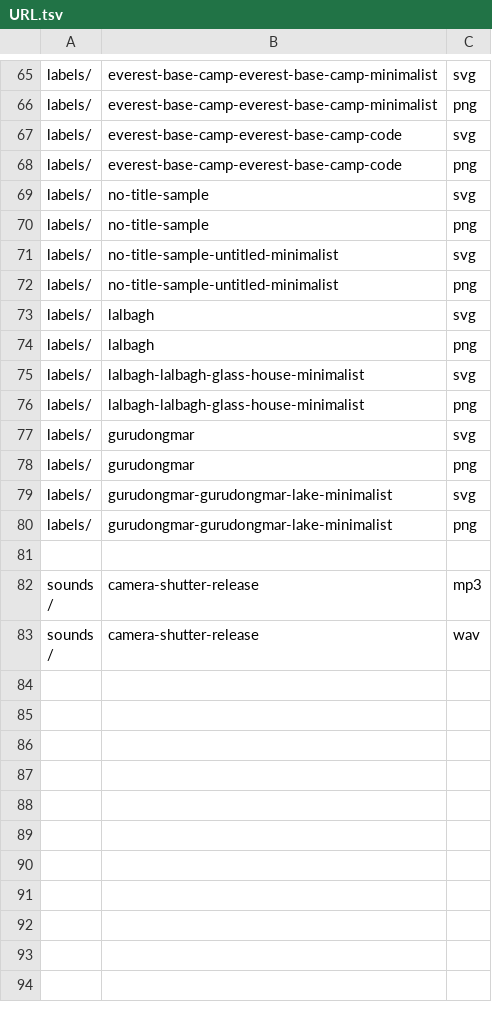
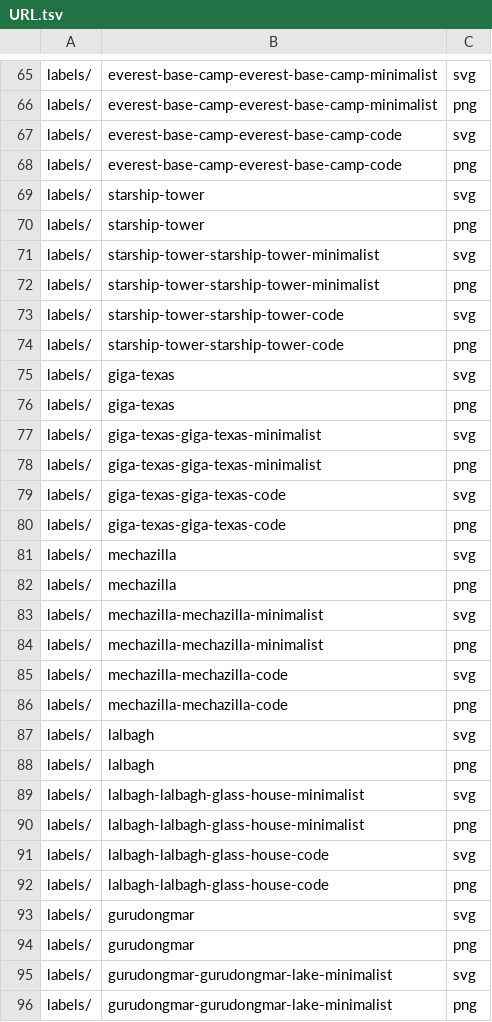
Before and after one commit to wolo-code/web-site, a TSV file: Config/URL.tsv, drawn as a sheet; only a part is shown, gaps mark what is left out; the shorter side is filled out with more unchanged rows; the diff covers the shown part only.

Commit message:
Add label assets and enhance live preview layout

```diff
--- a/Config/URL.tsv
+++ b/Config/URL.tsv
@@ -68,6 +68,20 @@ labels/	everest-base-camp-everest-base-camp-code	svg
 labels/	everest-base-camp-everest-base-camp-code	png
-labels/	no-title-sample	svg
-labels/	no-title-sample	png
-labels/	no-title-sample-untitled-minimalist	svg
-labels/	no-title-sample-untitled-minimalist	png
+labels/	starship-tower	svg
+labels/	starship-tower	png
+labels/	starship-tower-starship-tower-minimalist	svg
+labels/	starship-tower-starship-tower-minimalist	png
+labels/	starship-tower-starship-tower-code	svg
+labels/	starship-tower-starship-tower-code	png
+labels/	giga-texas	svg
+labels/	giga-texas	png
+labels/	giga-texas-giga-texas-minimalist	svg
+labels/	giga-texas-giga-texas-minimalist	png
+labels/	giga-texas-giga-texas-code	svg
+labels/	giga-texas-giga-texas-code	png
+labels/	mechazilla	svg
+labels/	mechazilla	png
+labels/	mechazilla-mechazilla-minimalist	svg
+labels/	mechazilla-mechazilla-minimalist	png
+labels/	mechazilla-mechazilla-code	svg
+labels/	mechazilla-mechazilla-code	png
 labels/	lalbagh	svg
@@ -76,2 +90,4 @@ labels/	lalbagh-lalbagh-glass-house-minimalist	svg
 labels/	lalbagh-lalbagh-glass-house-minimalist	png
+labels/	lalbagh-lalbagh-glass-house-code	svg
+labels/	lalbagh-lalbagh-glass-house-code	png
 labels/	gurudongmar	svg
```
Also changed, not shown: 2 added rows elsewhere in this file, 46 other files.
